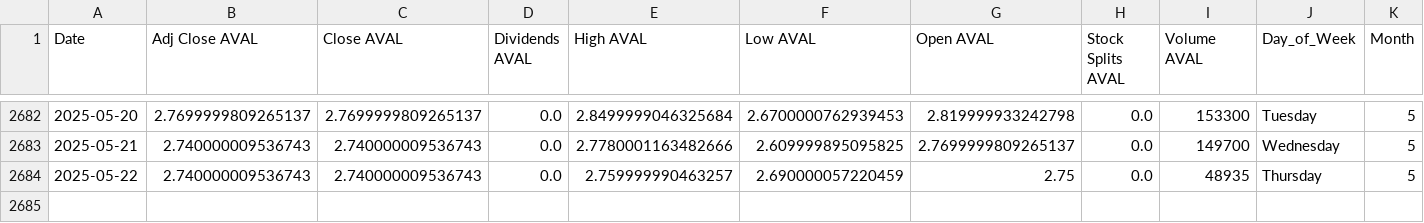
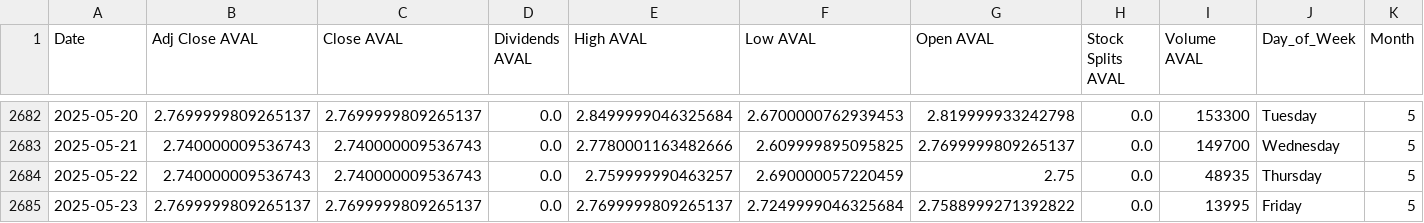
Before and after one commit to paez-dev/proyecto_integrado_v_aval_tracker, a CSV file: src/static/data/enriched_historical.csv, drawn as a sheet; only a part is shown, gaps mark what is left out; rows hold the shown columns only; the diff names each change by its address in the sheet, - before the commit and + after, or states it on an @@ line.

```diff
--- a/src/static/data/enriched_historical.csv
+++ b/src/static/data/enriched_historical.csv
+row 2685: 2025-05-23 | 2.7699999809265137 | 2.7699999809265137 | 0.0 | 2.7699999809265137 | 2.7249999046325684 | 2.7588999271392822 | 0.0 | 13995 | Friday | 5
```
Also changed, not shown: src/static/data/historical.csv, 3 other files.
